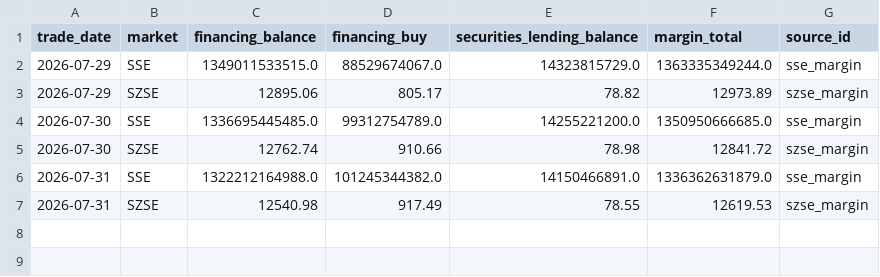
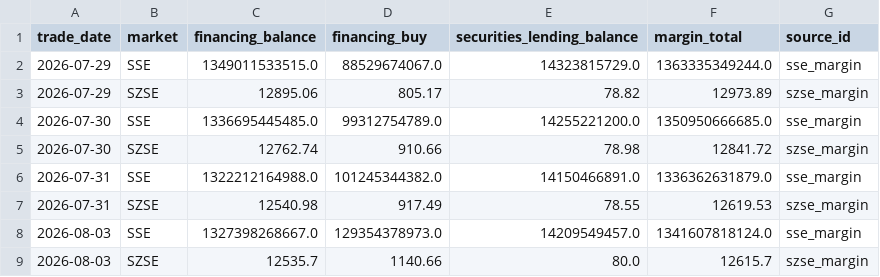
Before and after one commit to nameN0tNULL/a-stock-evidence-radar, a CSV file: data/history/live_margin_history.csv, drawn as a sheet; the diff names each change by its address in the sheet, - before the commit and + after, or states it on an @@ line.

```diff
--- a/data/history/live_margin_history.csv
+++ b/data/history/live_margin_history.csv
+row 8: 2026-08-03 | SSE | 1327398268667.0 | 129354378973.0 | 14209549457.0 | 1341607818124.0 | sse_margin
+row 9: 2026-08-03 | SZSE | 12535.7 | 1140.66 | 80.0 | 12615.7 | szse_margin
```
Also changed, not shown: 8 other files.
